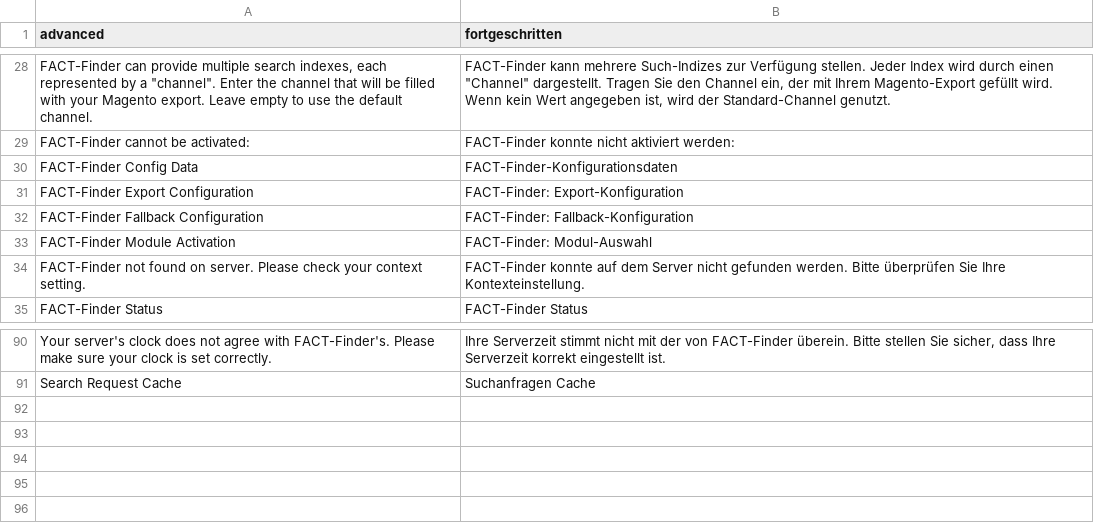
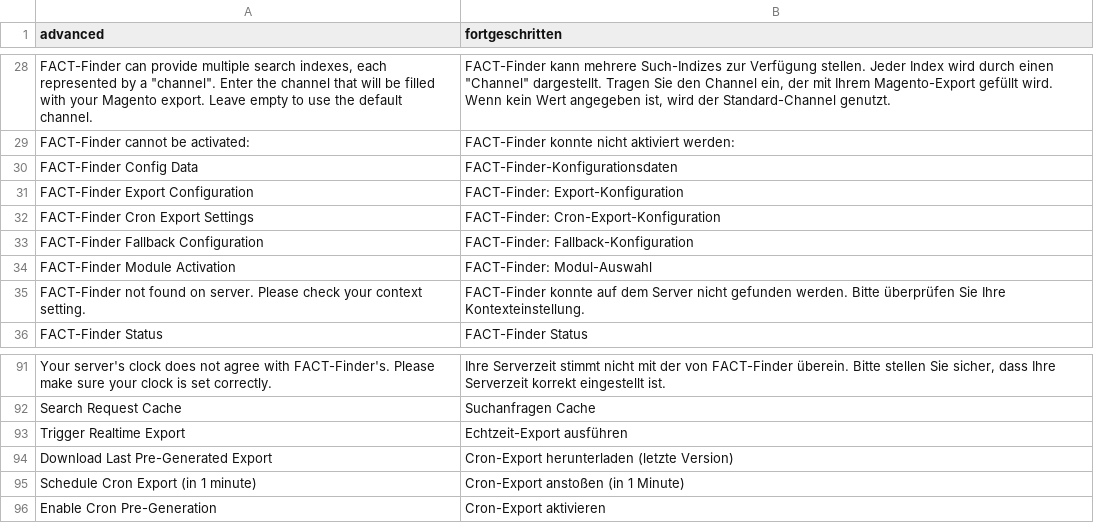
Before and after one commit to flagbit/Magento-FACTFinder, a CSV file: src/app/locale/de_DE/Flagbit_FactFinder.csv, drawn as a sheet; only a part is shown, gaps mark what is left out; the diff names each change by its address in the sheet, - before the commit and + after, or states it on an @@ line.

Commit message:
[+TASK] added translations and possibility to schedule cron export through backend

```diff
--- a/src/app/locale/de_DE/Flagbit_FactFinder.csv
+++ b/src/app/locale/de_DE/Flagbit_FactFinder.csv
+row 32: FACT-Finder Cron Export Settings | FACT-Finder: Cron-Export-Konfiguration
+row 93: Trigger Realtime Export | Echtzeit-Export ausführen
+row 94: Download Last Pre-Generated Export | Cron-Export herunterladen (letzte Version)
+row 95: Schedule Cron Export (in 1 minute) | Cron-Export anstoßen (in 1 Minute)
+row 96: Enable Cron Pre-Generation | Cron-Export aktivieren
```
Also changed, not shown: 2 other files.
